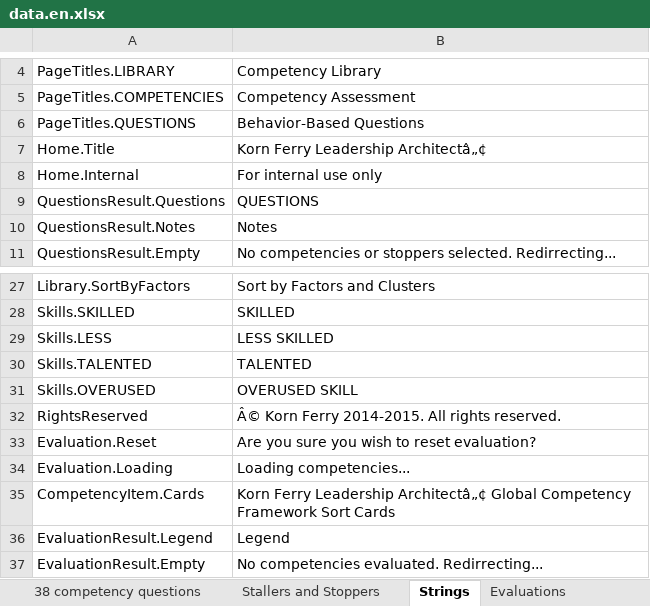
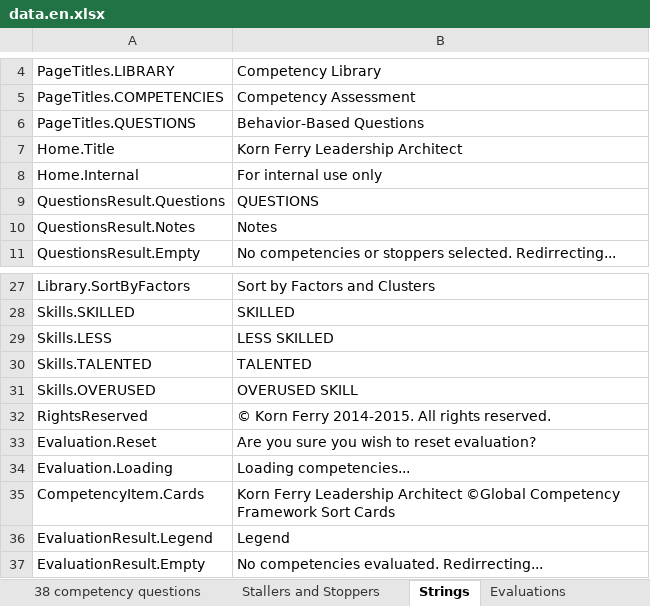
Before and after one commit to putnap/kfla, an Excel workbook: KFLA/Data/data.en.xlsx, sheet Strings, drawn as a sheet; only a part is shown, gaps mark what is left out; values as stored, in another font and other column widths than the file's, no borders; the diff names each change by its address in the sheet, - before the commit and + after, or states it on an @@ line.

```diff
--- a/KFLA/Data/data.en.xlsx (sheet Strings)
+++ b/KFLA/Data/data.en.xlsx (sheet Strings)
-B7: Korn Ferry Leadership Architectâ„¢
+B7: Korn Ferry Leadership Architect
-B32: Â© Korn Ferry 2014-2015. All rights reserved.
+B32: © Korn Ferry 2014-2015. All rights reserved.
-B35: …Ferry Leadership Architectâ„¢ Global Competency Framework…
+B35: …Ferry Leadership Architect ©Global Competency Framework…
```
Also changed, not shown: KFLA/Data/data.cn.xlsx, KFLA/Data/data.de.xlsx, 10 other files.
